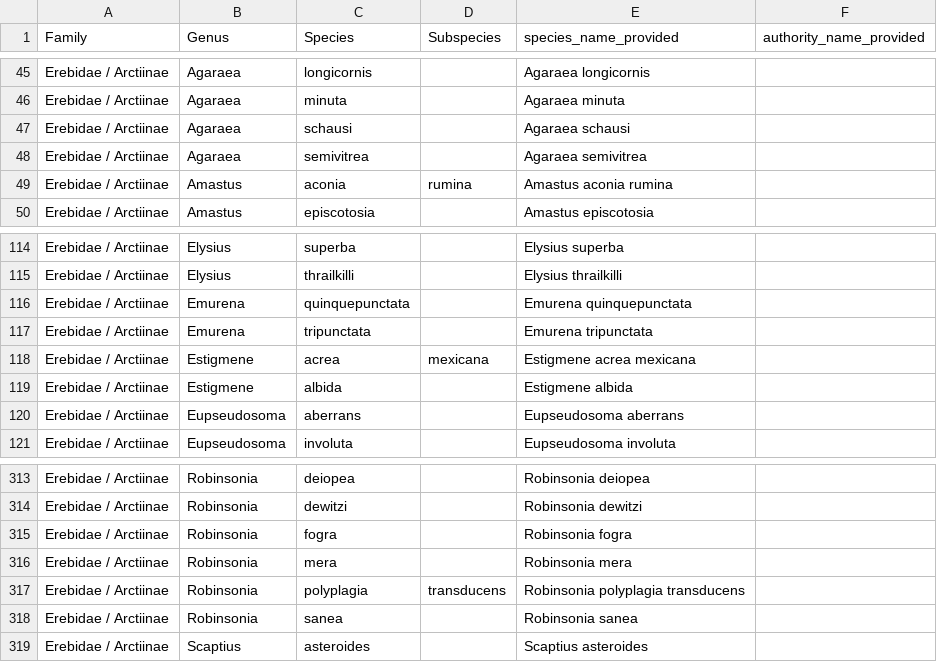
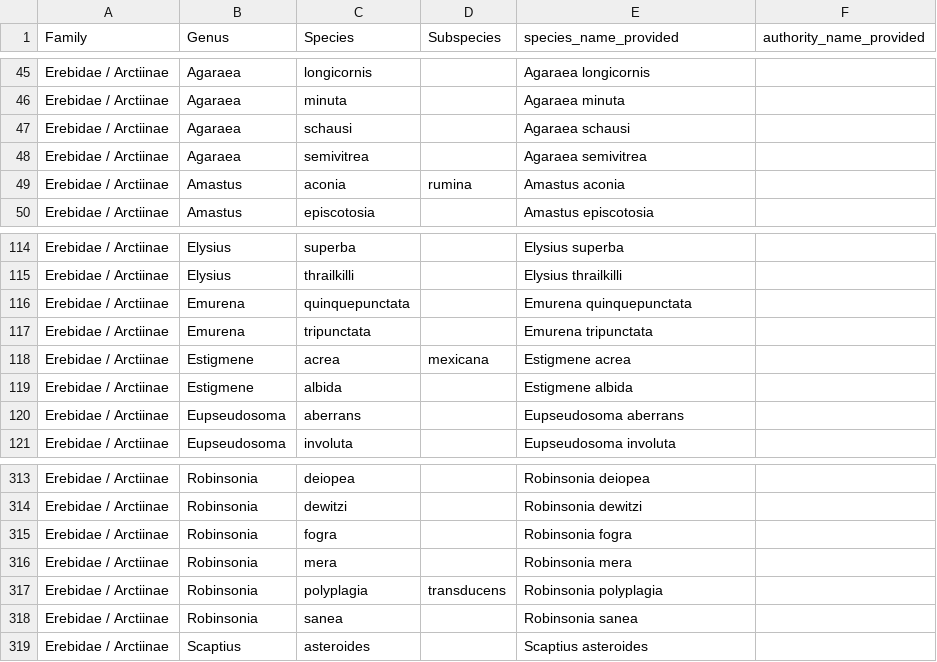
Before and after one commit to AMI-system/gbif_download_standalone, a CSV file: species_checklists/costarica-moths-preprocessed-part1.csv, drawn as a sheet; only a part is shown, gaps mark what is left out; the diff covers the shown part only.

```diff
--- a/species_checklists/costarica-moths-preprocessed-part1.csv
+++ b/species_checklists/costarica-moths-preprocessed-part1.csv
@@ -49 +49 @@ Erebidae / Arctiinae,Agaraea,semivitrea,,Agaraea semivitrea ,
-Erebidae / Arctiinae,Amastus,aconia,rumina,Amastus aconia rumina,
+Erebidae / Arctiinae,Amastus,aconia,rumina,Amastus aconia,
@@ -118 +118 @@ Erebidae / Arctiinae,Emurena,tripunctata,,Emurena tripunctata ,
-Erebidae / Arctiinae,Estigmene,acrea,mexicana,Estigmene acrea mexicana,
+Erebidae / Arctiinae,Estigmene,acrea,mexicana,Estigmene acrea,
@@ -317 +317 @@ Erebidae / Arctiinae,Robinsonia,mera,,Robinsonia mera ,
-Erebidae / Arctiinae,Robinsonia,polyplagia,transducens,Robinsonia polyplagia transducens,
+Erebidae / Arctiinae,Robinsonia,polyplagia,transducens,Robinsonia polyplagia,
```
Also changed, not shown: 9 edited cells elsewhere in this file, species_checklists/costarica-moths-preprocessed-part2.csv, 8 other files.
